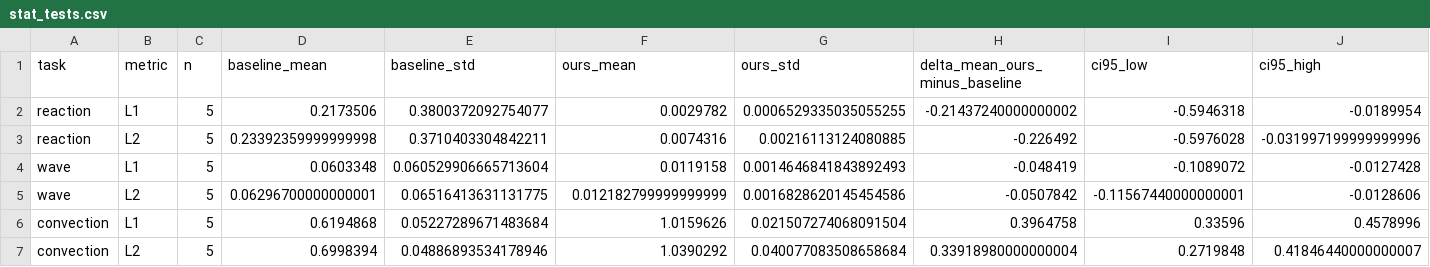
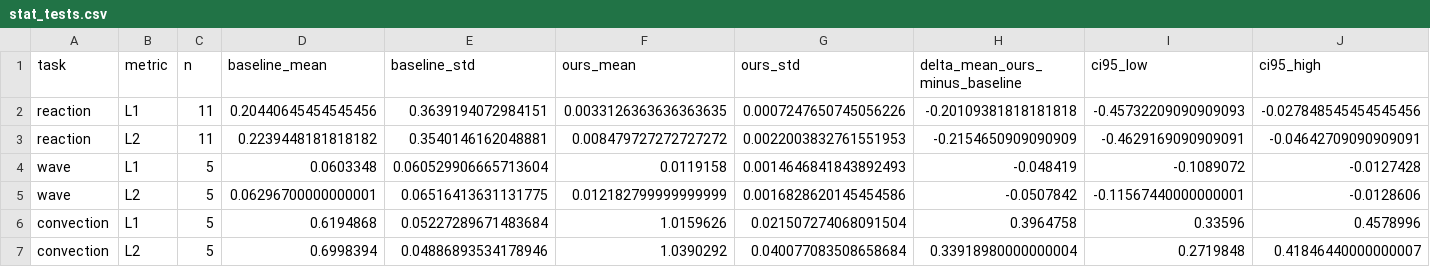
Before and after one commit to HotGirlllllllll/RoPINN-main-3, a CSV file: results/paper/tables/stat_tests.csv, drawn as a sheet; only a part is shown; removed rows and columns are numbered as before the commit, all else as after; rows hold the shown columns only; the diff names each change by its address in the sheet, - before the commit and + after, or states it on an @@ line.

```diff
--- a/results/paper/tables/stat_tests.csv
+++ b/results/paper/tables/stat_tests.csv
-row 2: reaction | L1 | 5 | 0.2173506 | 0.3800372092754077 | 0.0029782 | 0.0006529335035055255 | -0.21437240000000002 | -0.5946318 | -0.0189954
-row 3: reaction | L2 | 5 | 0.23392359999999998 | 0.3710403304842211 | 0.0074316 | 0.00216113124080885 | -0.226492 | -0.5976028 | -0.031997199999999996
+row 2: reaction | L1 | 11 | 0.20440645454545456 | 0.3639194072984151 | 0.0033126363636363635 | 0.0007247650745056226 | -0.20109381818181818 | -0.45732209090909093 | -0.027848545454545456
+row 3: reaction | L2 | 11 | 0.2239448181818182 | 0.3540146162048881 | 0.008479727272727272 | 0.0022003832761551953 | -0.2154650909090909 | -0.4629169090909091 | -0.04642709090909091
```
Also changed, not shown: results/paper/tables/seed_summary.csv, 21 other files.
